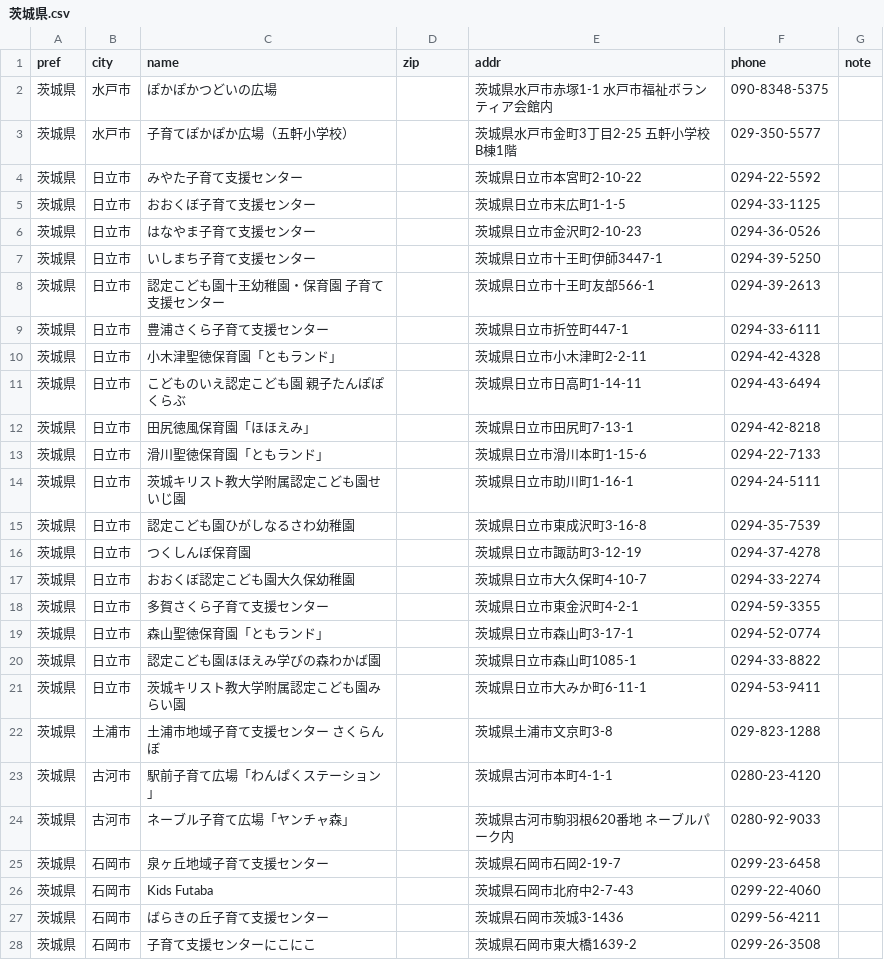
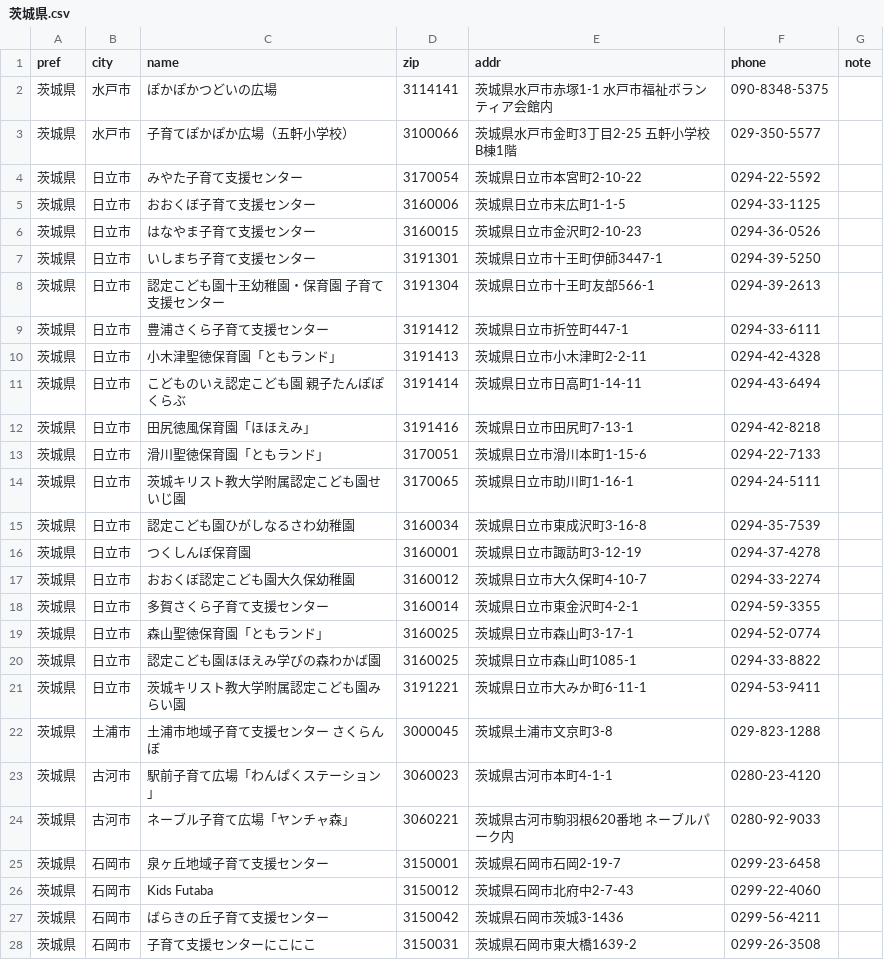
Before and after one commit to Narisako/kosodatehiroba, a CSV file: data/csv_by_pref/茨城県.csv, drawn as a sheet; only a part is shown; the diff covers the shown part only.

```diff
--- a/data/csv_by_pref/茨城県.csv
+++ b/data/csv_by_pref/茨城県.csv
@@ -1,28 +1,28 @@
 pref,city,name,zip,addr,phone,note
-茨城県,水戸市,ぽかぽかつどいの広場,,茨城県水戸市赤塚1-1 水戸市福祉ボランティア会館内,090-8348-5375,
-茨城県,水戸市,子育てぽかぽか広場（五軒小学校）,,茨城県水戸市金町3丁目2-25 五軒小学校B棟1階,029-350-5577,
-茨城県,日立市,みやた子育て支援センター,,茨城県日立市本宮町2-10-22,0294-22-5592,
-茨城県,日立市,おおくぼ子育て支援センター,,茨城県日立市末広町1-1-5,0294-33-1125,
-茨城県,日立市,はなやま子育て支援センター,,茨城県日立市金沢町2-10-23,0294-36-0526,
-茨城県,日立市,いしまち子育て支援センター,,茨城県日立市十王町伊師3447-1,0294-39-5250,
-茨城県,日立市,認定こども園十王幼稚園・保育園 子育て支援センター,,茨城県日立市十王町友部566-1,0294-39-2613,
-茨城県,日立市,豊浦さくら子育て支援センター,,茨城県日立市折笠町447-1,0294-33-6111,
-茨城県,日立市,小木津聖徳保育園「ともランド」,,茨城県日立市小木津町2-2-11,0294-42-4328,
-茨城県,日立市,こどものいえ認定こども園 親子たんぽぽくらぶ,,茨城県日立市日高町1-14-11,0294-43-6494,
-茨城県,日立市,田尻徳風保育園「ほほえみ」,,茨城県日立市田尻町7-13-1,0294-42-8218,
-茨城県,日立市,滑川聖徳保育園「ともランド」,,茨城県日立市滑川本町1-15-6,0294-22-7133,
-茨城県,日立市,茨城キリスト教大学附属認定こども園せいじ園,,茨城県日立市助川町1-16-1,0294-24-5111,
-茨城県,日立市,認定こども園ひがしなるさわ幼稚園,,茨城県日立市東成沢町3-16-8,0294-35-7539,
-茨城県,日立市,つくしんぼ保育園,,茨城県日立市諏訪町3-12-19,0294-37-4278,
-茨城県,日立市,おおくぼ認定こども園大久保幼稚園,,茨城県日立市大久保町4-10-7,0294-33-2274,
-茨城県,日立市,多賀さくら子育て支援センター,,茨城県日立市東金沢町4-2-1,0294-59-3355,
-茨城県,日立市,森山聖徳保育園「ともランド」,,茨城県日立市森山町3-17-1,0294-52-0774,
-茨城県,日立市,認定こども園ほほえみ学びの森わかば園,,茨城県日立市森山町1085-1,0294-33-8822,
-茨城県,日立市,茨城キリスト教大学附属認定こども園みらい園,,茨城県日立市大みか町6-11-1,0294-53-9411,
-茨城県,土浦市,土浦市地域子育て支援センター さくらんぼ,,茨城県土浦市文京町3-8,029-823-1288,
-茨城県,古河市,駅前子育て広場「わんぱくステーション」,,茨城県古河市本町4-1-1,0280-23-4120,
-茨城県,古河市,ネーブル子育て広場「ヤンチャ森」,,茨城県古河市駒羽根620番地 ネーブルパーク内,0280-92-9033,
-茨城県,石岡市,泉ヶ丘地域子育て支援センター,,茨城県石岡市石岡2-19-7,0299-23-6458,
-茨城県,石岡市,Kids Futaba,,茨城県石岡市北府中2-7-43,0299-22-4060,
-茨城県,石岡市,ばらきの丘子育て支援センター,,茨城県石岡市茨城3-1436,0299-56-4211,
-茨城県,石岡市,子育て支援センターにこにこ,,茨城県石岡市東大橋1639-2,0299-26-3508,
+茨城県,水戸市,ぽかぽかつどいの広場,3114141,茨城県水戸市赤塚1-1 水戸市福祉ボランティア会館内,090-8348-5375,
+茨城県,水戸市,子育てぽかぽか広場（五軒小学校）,3100066,茨城県水戸市金町3丁目2-25 五軒小学校B棟1階,029-350-5577,
+茨城県,日立市,みやた子育て支援センター,3170054,茨城県日立市本宮町2-10-22,0294-22-5592,
+茨城県,日立市,おおくぼ子育て支援センター,3160006,茨城県日立市末広町1-1-5,0294-33-1125,
+茨城県,日立市,はなやま子育て支援センター,3160015,茨城県日立市金沢町2-10-23,0294-36-0526,
+茨城県,日立市,いしまち子育て支援センター,3191301,茨城県日立市十王町伊師3447-1,0294-39-5250,
+茨城県,日立市,認定こども園十王幼稚園・保育園 子育て支援センター,3191304,茨城県日立市十王町友部566-1,0294-39-2613,
+茨城県,日立市,豊浦さくら子育て支援センター,3191412,茨城県日立市折笠町447-1,0294-33-6111,
+茨城県,日立市,小木津聖徳保育園「ともランド」,3191413,茨城県日立市小木津町2-2-11,0294-42-4328,
+茨城県,日立市,こどものいえ認定こども園 親子たんぽぽくらぶ,3191414,茨城県日立市日高町1-14-11,0294-43-6494,
+茨城県,日立市,田尻徳風保育園「ほほえみ」,3191416,茨城県日立市田尻町7-13-1,0294-42-8218,
+茨城県,日立市,滑川聖徳保育園「ともランド」,3170051,茨城県日立市滑川本町1-15-6,0294-22-7133,
+茨城県,日立市,茨城キリスト教大学附属認定こども園せいじ園,3170065,茨城県日立市助川町1-16-1,0294-24-5111,
+茨城県,日立市,認定こども園ひがしなるさわ幼稚園,3160034,茨城県日立市東成沢町3-16-8,0294-35-7539,
+茨城県,日立市,つくしんぼ保育園,3160001,茨城県日立市諏訪町3-12-19,0294-37-4278,
+茨城県,日立市,おおくぼ認定こども園大久保幼稚園,3160012,茨城県日立市大久保町4-10-7,0294-33-2274,
+茨城県,日立市,多賀さくら子育て支援センター,3160014,茨城県日立市東金沢町4-2-1,0294-59-3355,
+茨城県,日立市,森山聖徳保育園「ともランド」,3160025,茨城県日立市森山町3-17-1,0294-52-0774,
+茨城県,日立市,認定こども園ほほえみ学びの森わかば園,3160025,茨城県日立市森山町1085-1,0294-33-8822,
+茨城県,日立市,茨城キリスト教大学附属認定こども園みらい園,3191221,茨城県日立市大みか町6-11-1,0294-53-9411,
+茨城県,土浦市,土浦市地域子育て支援センター さくらんぼ,3000045,茨城県土浦市文京町3-8,029-823-1288,
+茨城県,古河市,駅前子育て広場「わんぱくステーション」,3060023,茨城県古河市本町4-1-1,0280-23-4120,
+茨城県,古河市,ネーブル子育て広場「ヤンチャ森」,3060221,茨城県古河市駒羽根620番地 ネーブルパーク内,0280-92-9033,
+茨城県,石岡市,泉ヶ丘地域子育て支援センター,3150001,茨城県石岡市石岡2-19-7,0299-23-6458,
+茨城県,石岡市,Kids Futaba,3150012,茨城県石岡市北府中2-7-43,0299-22-4060,
+茨城県,石岡市,ばらきの丘子育て支援センター,3150042,茨城県石岡市茨城3-1436,0299-56-4211,
+茨城県,石岡市,子育て支援センターにこにこ,3150031,茨城県石岡市東大橋1639-2,0299-26-3508,
```
Also changed, not shown: 143 edited cells elsewhere in this file, data/csv_by_pref/兵庫県.csv, data/csv_by_pref/埼玉県.csv, 36 other files.
